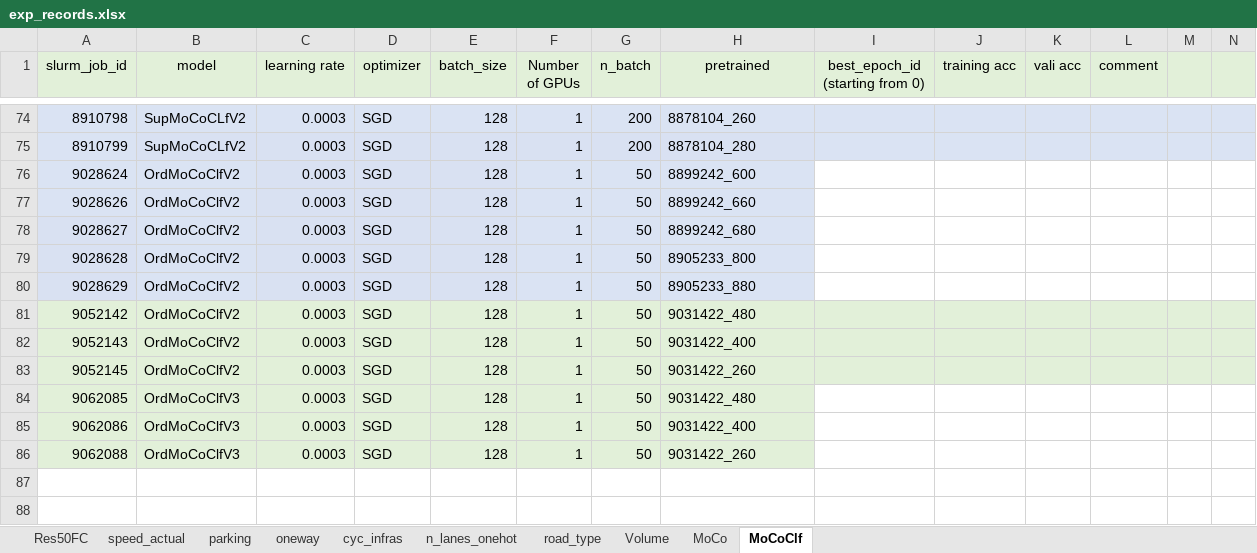
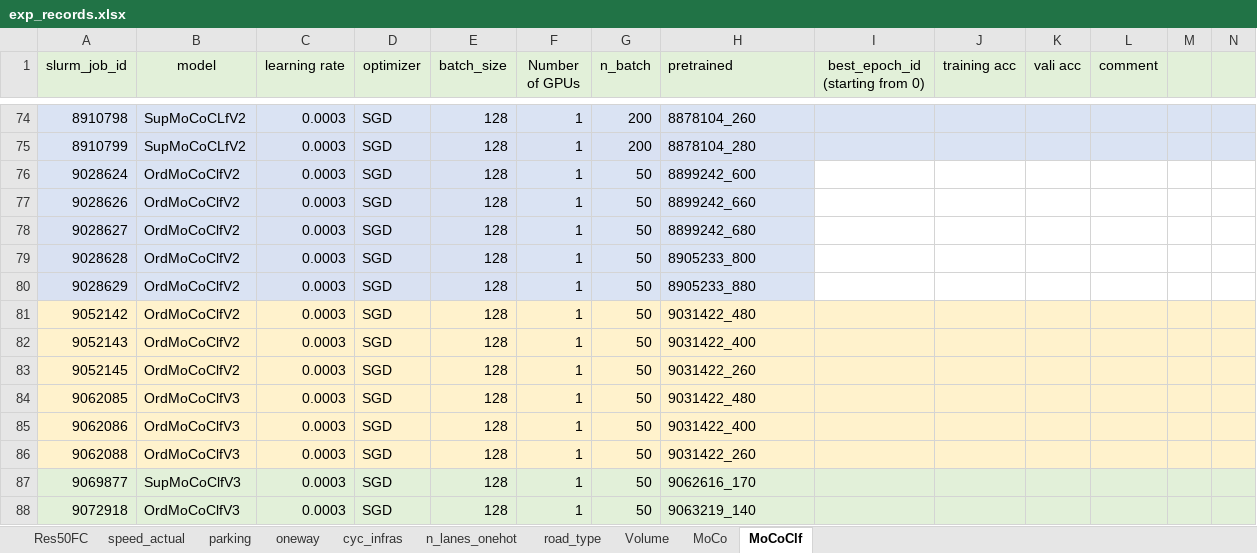
Before and after one commit to lin-bo/AutoLTS, an Excel workbook: res/exp_records.xlsx, sheet MoCoClf, drawn as a sheet; only a part is shown, gaps mark what is left out; values as stored, in another font and other column widths than the file's, no borders; rows hold the shown columns only; the diff covers the shown part only; the diff names each change by its address in the sheet, - before the commit and + after, or states it on an @@ line.

Commit message:
update the model initialization function in functions to include MoCoClfV3 as an option

```diff
--- a/res/exp_records.xlsx (sheet MoCoClf)
+++ b/res/exp_records.xlsx (sheet MoCoClf)
-H1 alignment: center
+H1 alignment: left
-A81:N83 fill: #E2F0D9
+A81:N83 fill: #FFF2CC
-A84:H86 fill: #E2F0D9
+A84:H86 fill: #FFF2CC
-I84:N86 fill: none
+I84:N86 fill: #FFF2CC
+row 87: 9069877 | SupMoCoClfV3 | 0.0003 | SGD | 128 | 1 | 50 | 9062616_170
+row 88: 9072918 | OrdMoCoClfV3 | 0.0003 | SGD | 128 | 1 | 50 | 9063219_140
```
Also changed, not shown: cell formats elsewhere in this sheet, 2 other files.
